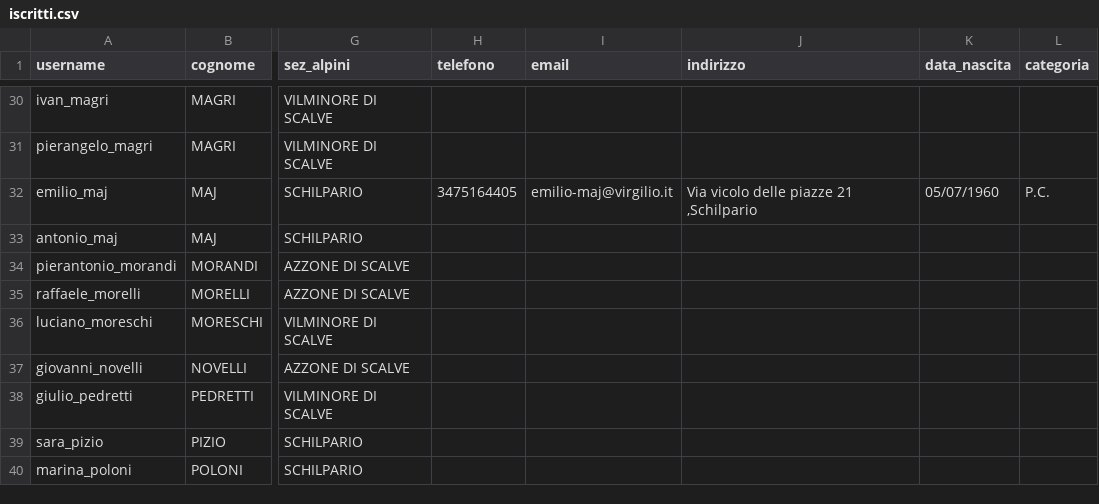
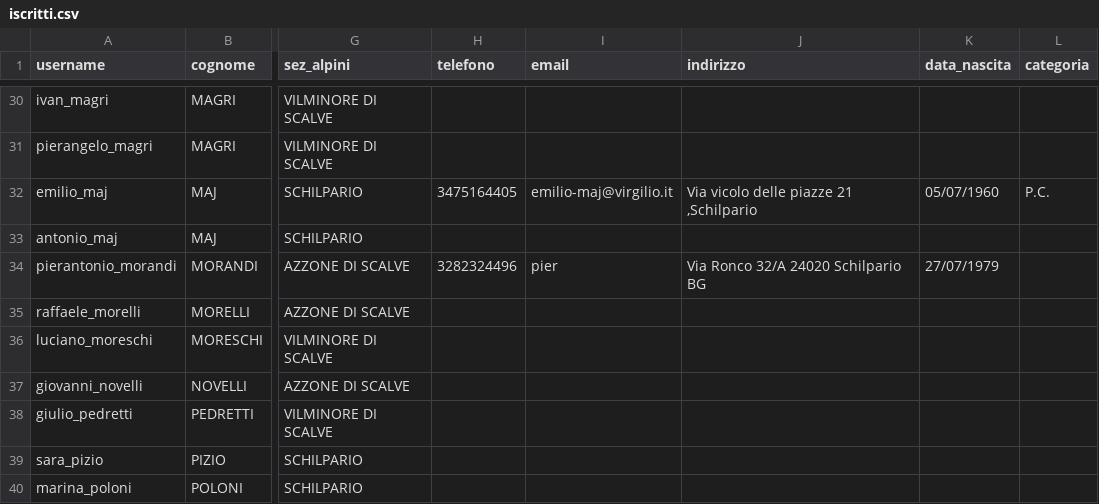
Before and after one commit to emiliomaj60-lang/prot_civ_vas, a CSV file: static/iscritti.csv, drawn as a sheet; only a part is shown, gaps mark what is left out; the diff names each change by its address in the sheet, - before the commit and + after, or states it on an @@ line.

Commit message:
Aggiornamento automatico static/iscritti.csv

```diff
--- a/static/iscritti.csv
+++ b/static/iscritti.csv
-H34 (telefono): (empty)
+H34 (telefono): 3282324496
-I34 (email): (empty)
+I34 (email): pier
-J34 (indirizzo): (empty)
+J34 (indirizzo): Via Ronco 32/A 24020 Schilpario BG
-K34 (data_nascita): (empty)
+K34 (data_nascita): 27/07/1979
```
